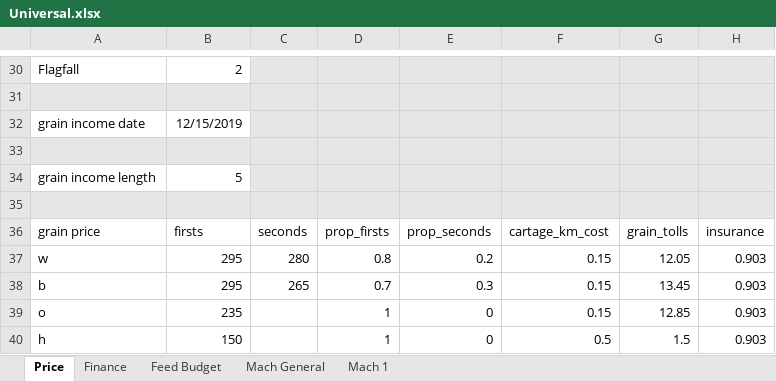
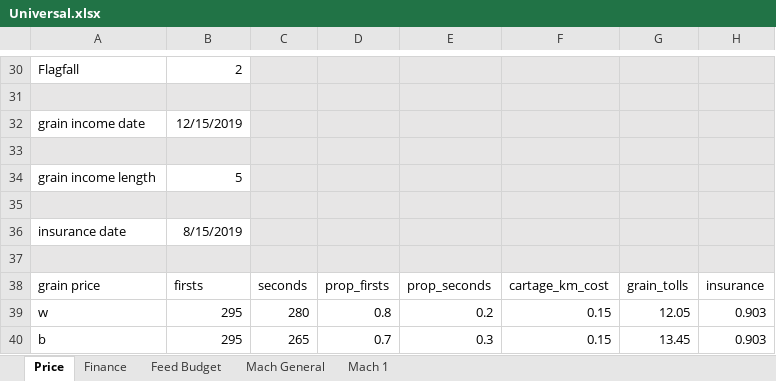
Before and after one commit to youngmr290/Australian-Farm-Optimisation-Model, an Excel workbook: Universal.xlsx, sheet Price, drawn as a sheet; only a part is shown, gaps mark what is left out; the shorter side is filled out with more unchanged rows; values as stored, in another font and other column widths than the file's, no borders; charts and pictures not drawn; the diff names each change by its address in the sheet, - before the commit and + after, or states it on an @@ line.

```diff
--- a/Universal.xlsx (sheet Price)
+++ b/Universal.xlsx (sheet Price)
+row 36: insurance date | 8/15/2019
+row 37: (empty)
```
Also changed, not shown: sheet Mach 1, Property.xlsx, 14 other files.
